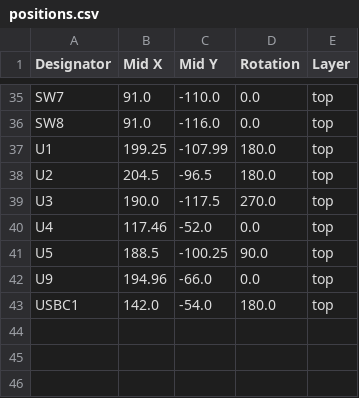
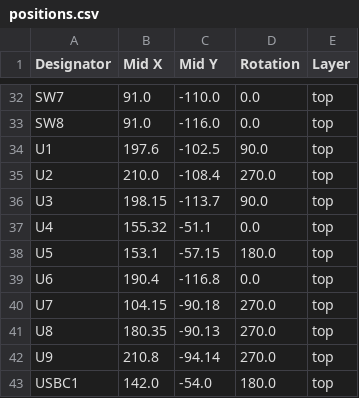
Before and after one commit to johnmagnus32/embedded, a CSV file: projects/gameboy/gameboy-pcb/production/positions.csv, drawn as a sheet; only a part is shown, gaps mark what is left out; the diff covers the shown part only.

```diff
--- a/projects/gameboy/gameboy-pcb/production/positions.csv
+++ b/projects/gameboy/gameboy-pcb/production/positions.csv
@@ -36,8 +33,11 @@ SW7,91.0,-110.0,0.0,top
 SW8,91.0,-116.0,0.0,top
-U1,199.25,-107.99,180.0,top
-U2,204.5,-96.5,180.0,top
-U3,190.0,-117.5,270.0,top
-U4,117.46,-52.0,0.0,top
-U5,188.5,-100.25,90.0,top
-U9,194.96,-66.0,0.0,top
+U1,197.6,-102.5,90.0,top
+U2,210.0,-108.4,270.0,top
+U3,198.15,-113.7,90.0,top
+U4,155.32,-51.1,0.0,top
+U5,153.1,-57.15,180.0,top
+U6,190.4,-116.8,0.0,top
+U7,104.15,-90.18,270.0,top
+U8,180.35,-90.13,270.0,top
+U9,210.8,-94.14,270.0,top
 USBC1,142.0,-54.0,180.0,top
```
Also changed, not shown: 3 removed rows and 63 edited cells elsewhere in this file, projects/gameboy/gameboy-pcb/production/bom.csv, projects/gameboy/gameboy-pcb/production/designators.csv, 7 other files.
